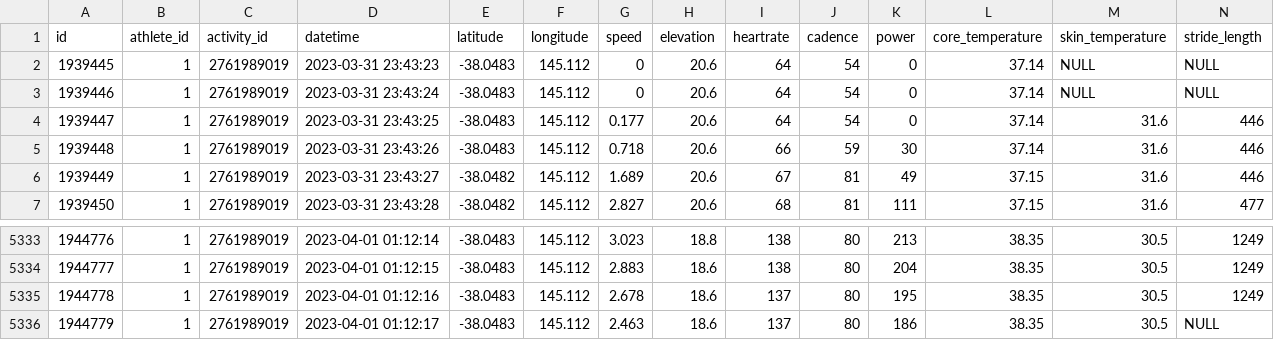
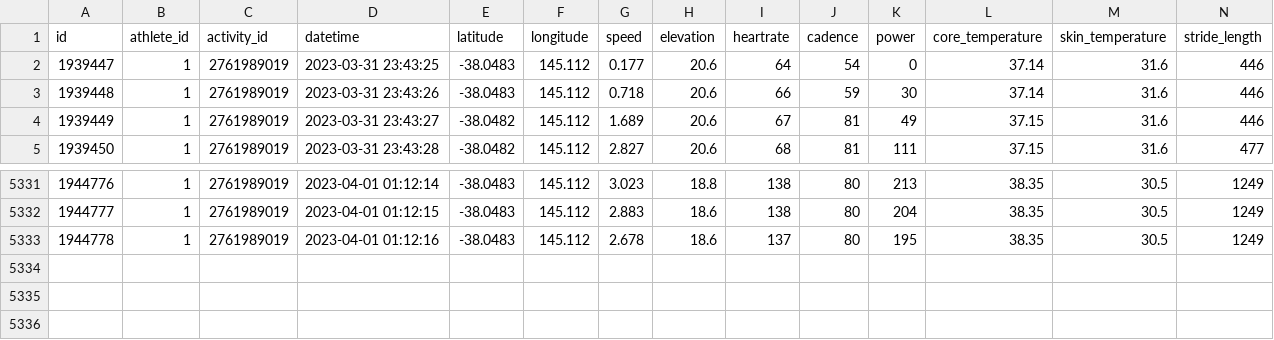
Before and after one commit to pgalko/BambooAI, a CSV file: examples/test_activity_data.csv, drawn as a sheet; only a part is shown, gaps mark what is left out.

Commit message:
Update test_activity_data.csv
Remove NULL values

```diff
--- a/examples/test_activity_data.csv
+++ b/examples/test_activity_data.csv
@@ -1,4 +1,2 @@
 "id","athlete_id","activity_id","datetime","latitude","longitude","speed","elevation","heartrate","cadence","power","core_temperature","skin_temperature","stride_length"
-1939445,1,2761989019,"2023-03-31 23:43:23",-38.0483,145.112,0,20.6,64,54,0,37.14,NULL,NULL
-1939446,1,2761989019,"2023-03-31 23:43:24",-38.0483,145.112,0,20.6,64,54,0,37.14,NULL,NULL
 1939447,1,2761989019,"2023-03-31 23:43:25",-38.0483,145.112,0.177,20.6,64,54,0,37.14,31.6,446
@@ -5335,2 +5333 @@
 1944778,1,"2761989019","2023-04-01 01:12:16","-38.0483","145.112","2.678","18.6","137","80","195","38.35","30.5","1249"
-1944779,1,"2761989019","2023-04-01 01:12:17","-38.0483","145.112","2.463","18.6","137","80","186","38.35","30.5",NULL
```
